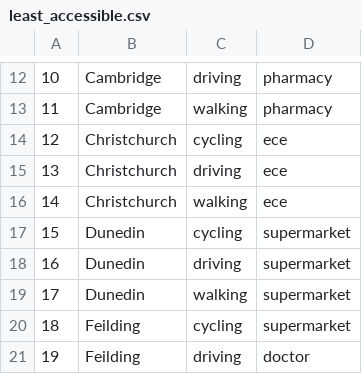
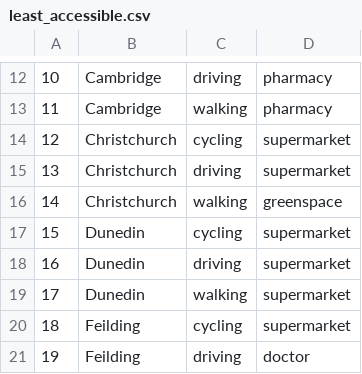
Before and after one commit to urutau-nz/x-minute-city, a CSV file: data/results/least_accessible.csv, drawn as a sheet; only a part is shown, gaps mark what is left out.

```diff
--- a/data/results/least_accessible.csv
+++ b/data/results/least_accessible.csv
@@ -13,5 +13,5 @@
 11,Cambridge,walking,pharmacy
-12,Christchurch,cycling,ece
-13,Christchurch,driving,ece
-14,Christchurch,walking,ece
+12,Christchurch,cycling,supermarket
+13,Christchurch,driving,supermarket
+14,Christchurch,walking,greenspace
 15,Dunedin,cycling,supermarket
```
Also changed, not shown: data/results/statistics.csv.
